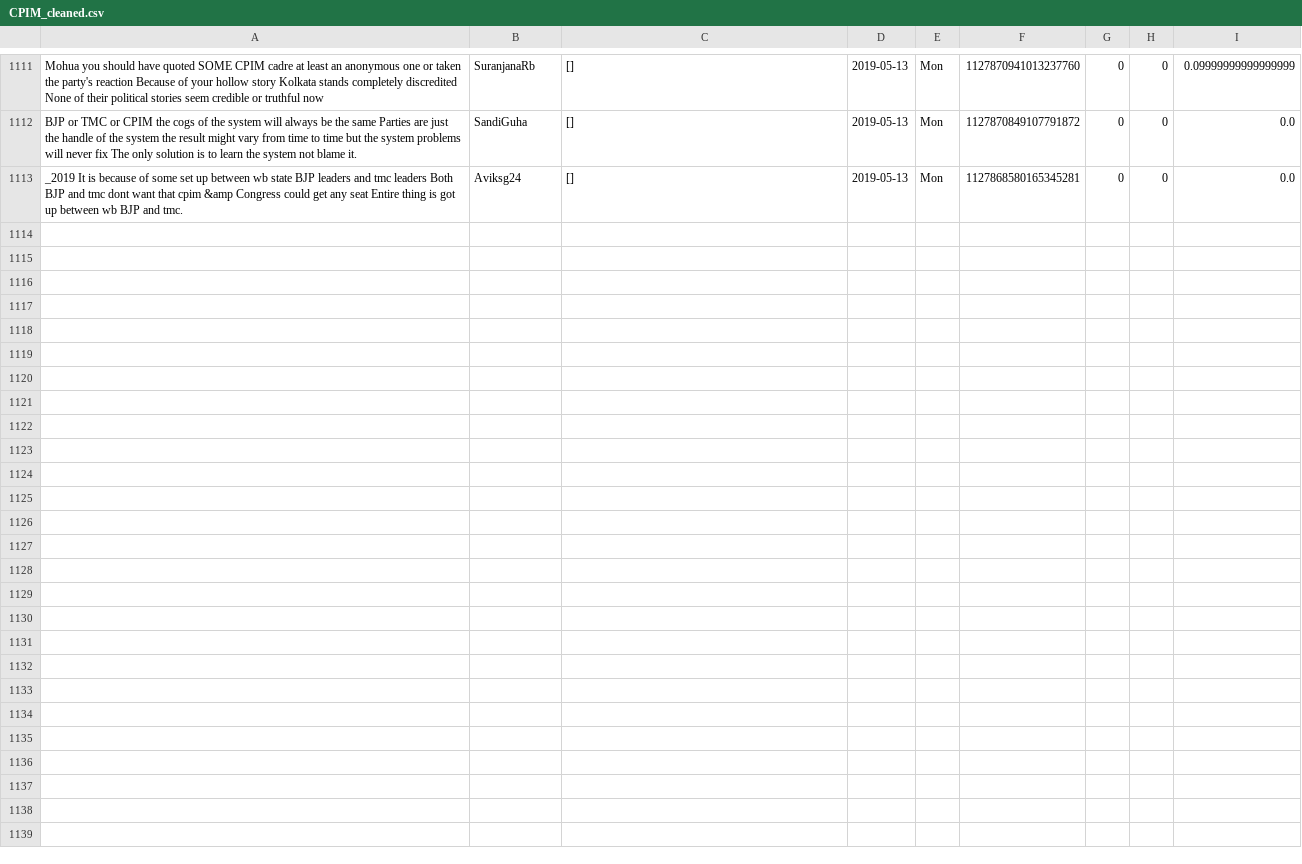
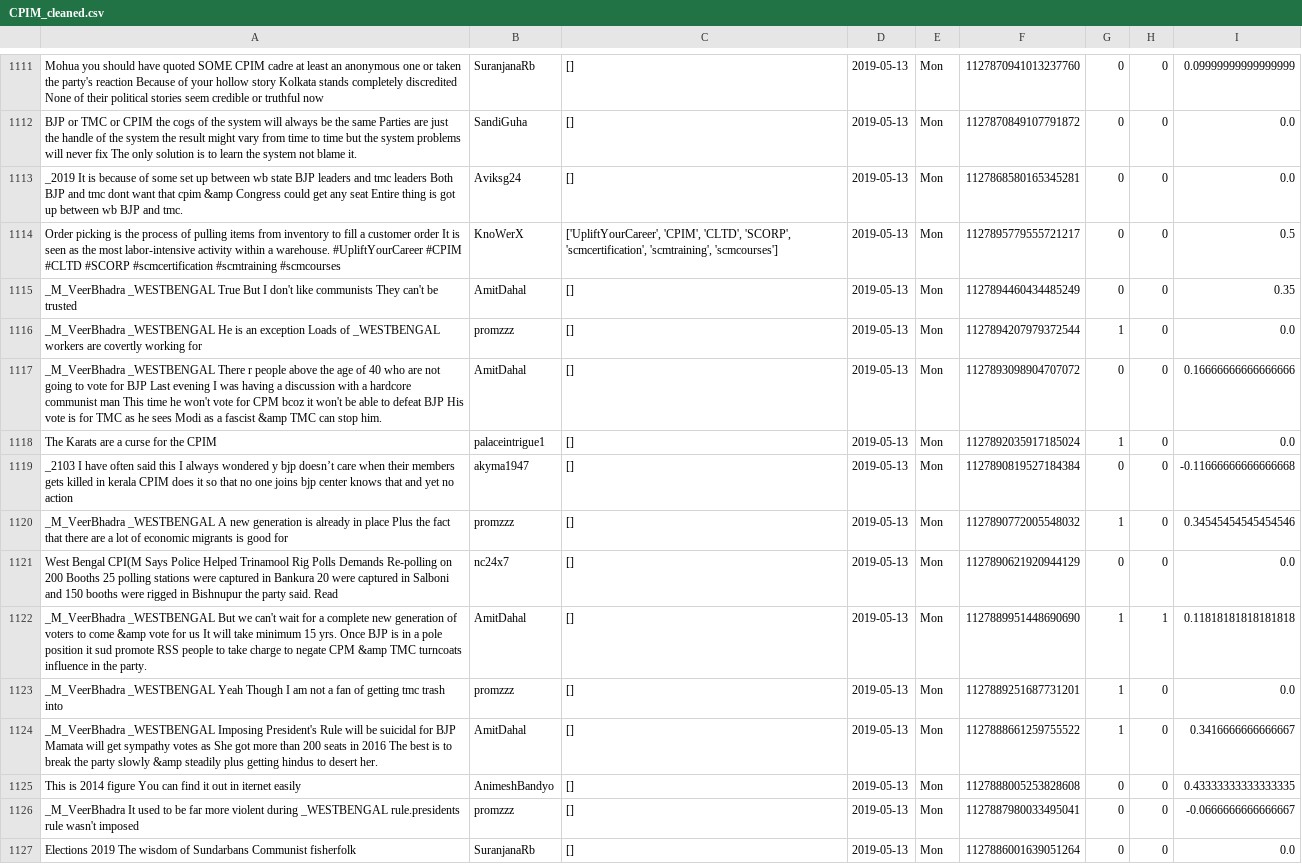
Before and after one commit to itsDevhere/DataRepo, a CSV file: CPIM_cleaned.csv, drawn as a sheet; only a part is shown, gaps mark what is left out.

```diff
--- a/CPIM_cleaned.csv
+++ b/CPIM_cleaned.csv
@@ -1113 +1113,15 @@ BJP or TMC or CPIM the cogs of the system will always be the same Parties are ju
 _2019 It is because of some set up between wb state BJP leaders and tmc leaders Both BJP and tmc dont want that cpim &amp Congress could get any seat Entire thing is got up between wb BJP and tmc.,Aviksg24,[],2019-05-13,Mon,1127868580165345281,0,0,0.0
+Order picking is the process of pulling items from inventory to fill a customer order It is seen as the most labor-intensive activity within a warehouse. #UpliftYourCareer #CPIM #CLTD #SCORP #scmcertification #scmtraining #scmcourses,KnoWerX,"['UpliftYourCareer', 'CPIM', 'CLTD', 'SCORP', 'scmcertification', 'scmtraining', 'scmcourses']",2019-05-13,Mon,1127895779555721217,0,0,0.5
+_M_VeerBhadra _WESTBENGAL True But I don't like communists They can't be trusted,AmitDahal,[],2019-05-13,Mon,1127894460434485249,0,0,0.35
+_M_VeerBhadra _WESTBENGAL He is an exception Loads of _WESTBENGAL workers are covertly working for,promzzz,[],2019-05-13,Mon,1127894207979372544,1,0,0.0
+_M_VeerBhadra _WESTBENGAL There r people above the age of 40 who are not going to vote for BJP Last evening I was having a discussion with a hardcore communist man This time he won't vote for CPM bcoz it won't be able to defeat BJP His vote is for TMC as he sees Modi as a fascist &amp TMC can stop him.,AmitDahal,[],2019-05-13,Mon,1127893098904707072,0,0,0.16666666666666666
+The Karats are a curse for the CPIM,palaceintrigue1,[],2019-05-13,Mon,1127892035917185024,1,0,0.0
+_2103 I have often said this I always wondered y bjp doesn’t care when their members gets killed in kerala CPIM does it so that no one joins bjp center knows that and yet no action,akyma1947,[],2019-05-13,Mon,1127890819527184384,0,0,-0.11666666666666668
+_M_VeerBhadra _WESTBENGAL A new generation is already in place Plus the fact that there are a lot of economic migrants is good for,promzzz,[],2019-05-13,Mon,1127890772005548032,1,0,0.34545454545454546
+West Bengal CPI(M Says Police Helped Trinamool Rig Polls Demands Re-polling on 200 Booths 25 polling stations were captured in Bankura 20 were captured in Salboni and 150 booths were rigged in Bishnupur the party said. Read,nc24x7,[],2019-05-13,Mon,1127890621920944129,0,0,0.0
+_M_VeerBhadra _WESTBENGAL But we can't wait for a complete new generation of voters to come &amp vote for us It will take minimum 15 yrs. Once BJP is in a pole position it sud promote RSS people to take charge to negate CPM &amp TMC turncoats influence in the party.,AmitDahal,[],2019-05-13,Mon,1127889951448690690,1,1,0.11818181818181818
+_M_VeerBhadra _WESTBENGAL Yeah Though I am not a fan of getting tmc trash into,promzzz,[],2019-05-13,Mon,1127889251687731201,1,0,0.0
+_M_VeerBhadra _WESTBENGAL Imposing President's Rule will be suicidal for BJP Mamata will get sympathy votes as She got more than 200 seats in 2016 The best is to break the party slowly &amp steadily plus getting hindus to desert her.,AmitDahal,[],2019-05-13,Mon,1127888661259755522,1,0,0.3416666666666667
+This is 2014 figure You can find it out in iternet easily,AnimeshBandyo,[],2019-05-13,Mon,1127888005253828608,0,0,0.43333333333333335
+_M_VeerBhadra It used to be far more violent during _WESTBENGAL rule.presidents rule wasn't imposed,promzzz,[],2019-05-13,Mon,1127887980033495041,0,0,-0.0666666666666667
+Elections 2019 The wisdom of Sundarbans Communist fisherfolk,SuranjanaRb,[],2019-05-13,Mon,1127886001639051264,0,0,0.0
```
Also changed, not shown: RJD_cleaned.csv, Samajwadi_cleaned.csv, 3 other files.
